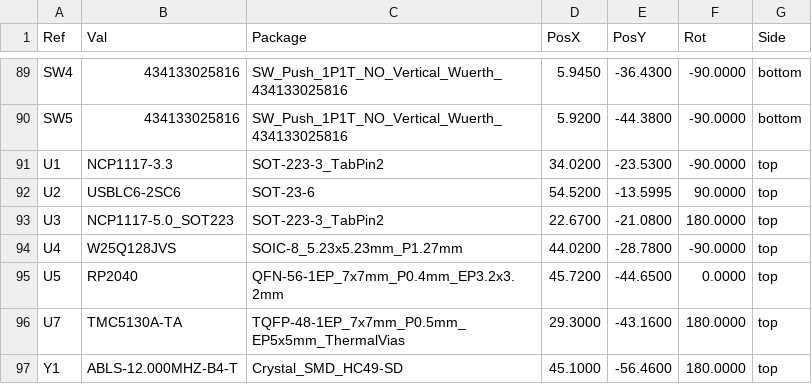
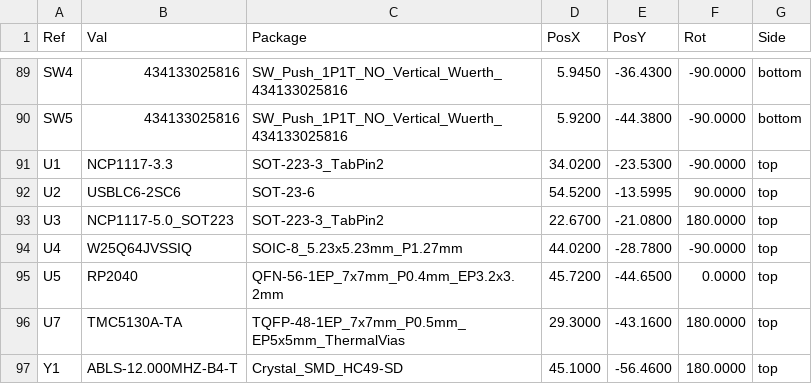
Before and after one commit to AstroMeters/AMFOC01, a CSV file: hw/cam_profi/AMFOC01-both_pos.csv, drawn as a sheet; only a part is shown, gaps mark what is left out.

```diff
--- a/hw/cam_profi/AMFOC01-both_pos.csv
+++ b/hw/cam_profi/AMFOC01-both_pos.csv
@@ -93,3 +93,3 @@ Ref,Val,Package,PosX,PosY,Rot,Side
 "U3","NCP1117-5.0_SOT223","SOT-223-3_TabPin2",22.6700,-21.0800,180.0000,top
-"U4","W25Q128JVS","SOIC-8_5.23x5.23mm_P1.27mm",44.0200,-28.7800,-90.0000,top
+"U4","W25Q64JVSSIQ","SOIC-8_5.23x5.23mm_P1.27mm",44.0200,-28.7800,-90.0000,top
 "U5","RP2040","QFN-56-1EP_7x7mm_P0.4mm_EP3.2x3.2mm",45.7200,-44.6500,0.0000,top
```
Also changed, not shown: 23 other files.
